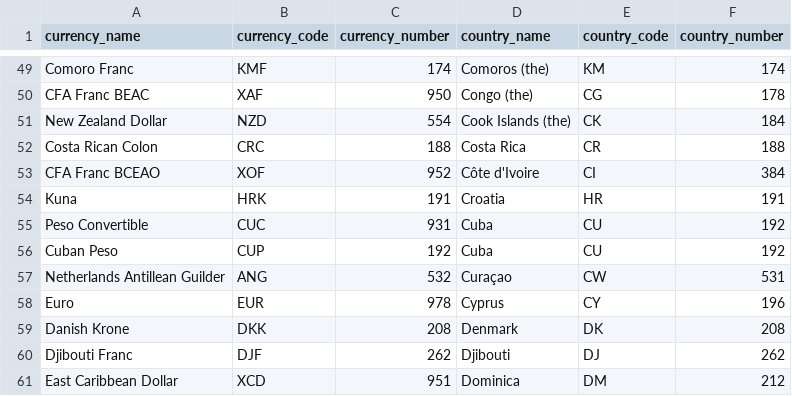
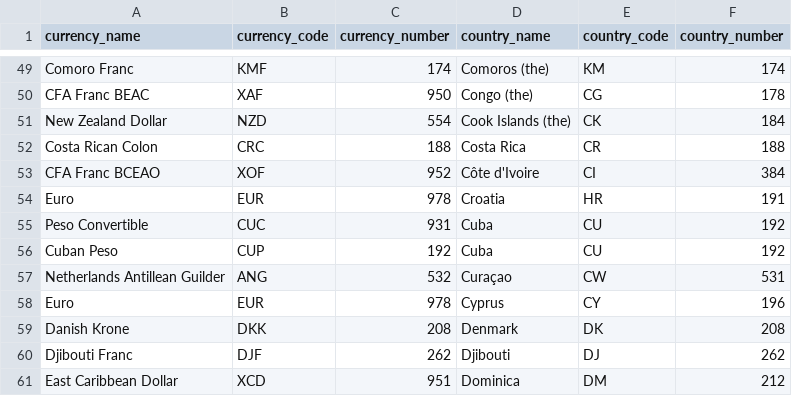
Before and after one commit to m-muecke/isocountry, a CSV file: data-raw/isocurrency.csv, drawn as a sheet; only a part is shown, gaps mark what is left out.

Commit message:
chore: updated data

```diff
--- a/data-raw/isocurrency.csv
+++ b/data-raw/isocurrency.csv
@@ -53,3 +53,3 @@ Costa Rican Colon,CRC,188,Costa Rica,CR,188
 CFA Franc BCEAO,XOF,952,Côte d'Ivoire,CI,384
-Kuna,HRK,191,Croatia,HR,191
+Euro,EUR,978,Croatia,HR,191
 Peso Convertible,CUC,931,Cuba,CU,192
```
Also changed, not shown: 2 other files.
